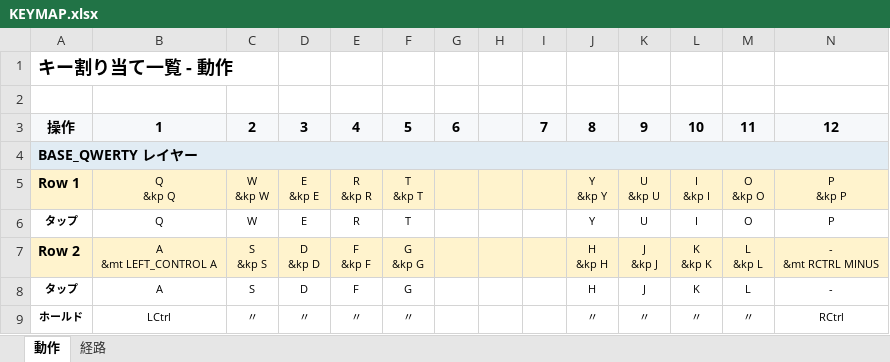
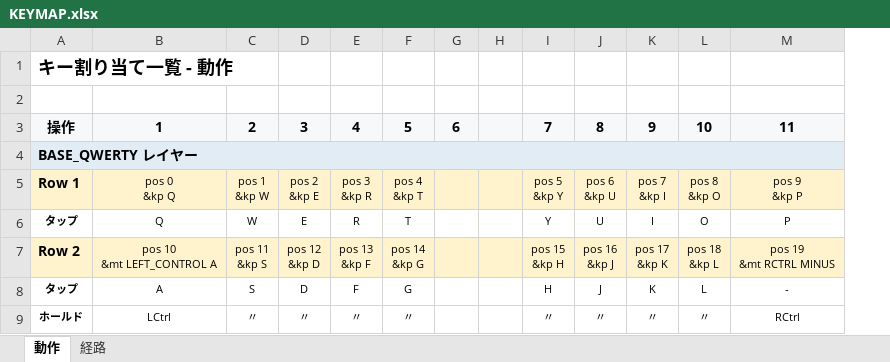
Before and after one commit to ryo-aoki-pc/zmk-config-AroundFortyRB, an Excel workbook: KEYMAP.xlsx, sheet 動作, drawn as a sheet; only a part is shown; values as stored, in another font and other column widths than the file's, no borders; removed rows and columns are numbered as before the commit, all else as after; ↵ is a line break in a cell; the diff covers the shown part only; the diff names each change by its address in the sheet, - before the commit and + after, or states it on an @@ line.

```diff
--- a/KEYMAP.xlsx (sheet 動作)
+++ b/KEYMAP.xlsx (sheet 動作)
-column I, row 3: 7
-I3: 8
+I3: 7
-J3: 9
+J3: 8
-K3: 10
+K3: 9
-L3: 11
+L3: 10
-M3: 12
+M3: 11
-B5: Q ↵ &kp Q
+B5: pos 0 ↵ &kp Q
-C5: W ↵ &kp W
+C5: pos 1 ↵ &kp W
-D5: E ↵ &kp E
+D5: pos 2 ↵ &kp E
-E5: R ↵ &kp R
+E5: pos 3 ↵ &kp R
-F5: T ↵ &kp T
+F5: pos 4 ↵ &kp T
-I5: Y ↵ &kp Y
+I5: pos 5 ↵ &kp Y
-J5: U ↵ &kp U
+J5: pos 6 ↵ &kp U
-K5: I ↵ &kp I
+K5: pos 7 ↵ &kp I
-L5: O ↵ &kp O
+L5: pos 8 ↵ &kp O
-M5: P ↵ &kp P
+M5: pos 9 ↵ &kp P
-B7: A ↵ &mt LEFT_CONTROL A
+B7: pos 10 ↵ &mt LEFT_CONTROL A
-C7: S ↵ &kp S
+C7: pos 11 ↵ &kp S
-D7: D ↵ &kp D
+D7: pos 12 ↵ &kp D
-E7: F ↵ &kp F
+E7: pos 13 ↵ &kp F
-F7: G ↵ &kp G
+F7: pos 14 ↵ &kp G
-I7: H ↵ &kp H
+I7: pos 15 ↵ &kp H
-J7: J ↵ &kp J
+J7: pos 16 ↵ &kp J
-K7: K ↵ &kp K
+K7: pos 17 ↵ &kp K
-L7: L ↵ &kp L
+L7: pos 18 ↵ &kp L
-M7: - ↵ &mt RCTRL MINUS
+M7: pos 19 ↵ &mt RCTRL MINUS
```
Also changed, not shown: 8 added rows, 8 removed rows and 276 edited cells elsewhere in this sheet, sheet 経路, 3 other files.
